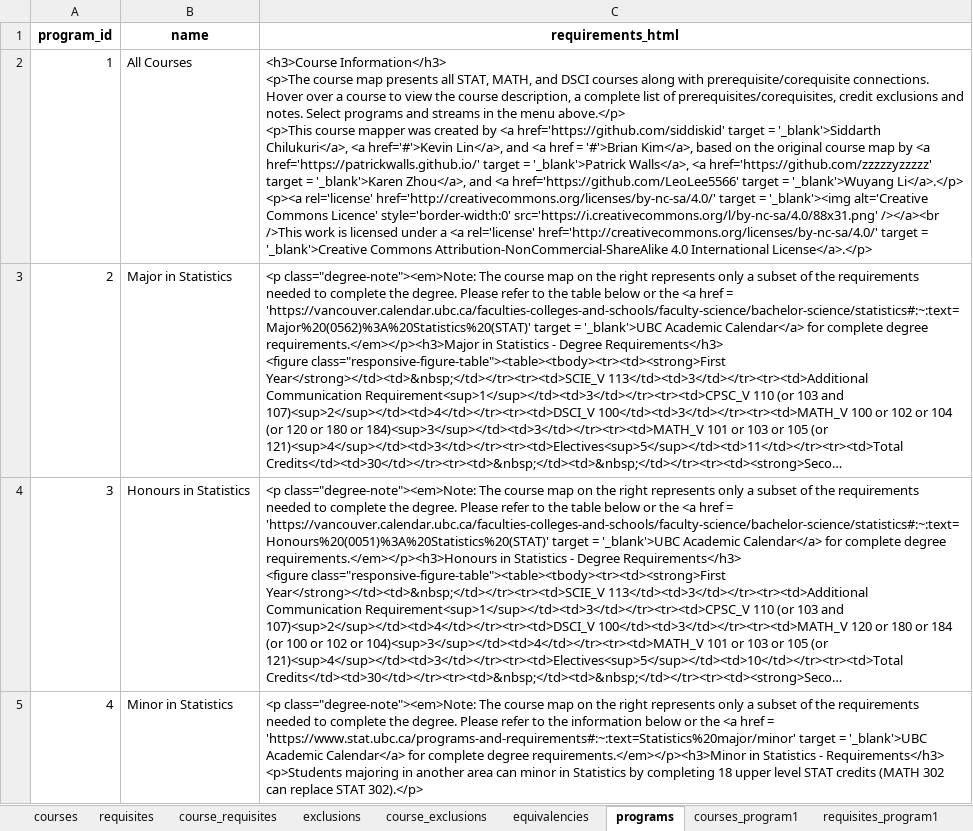
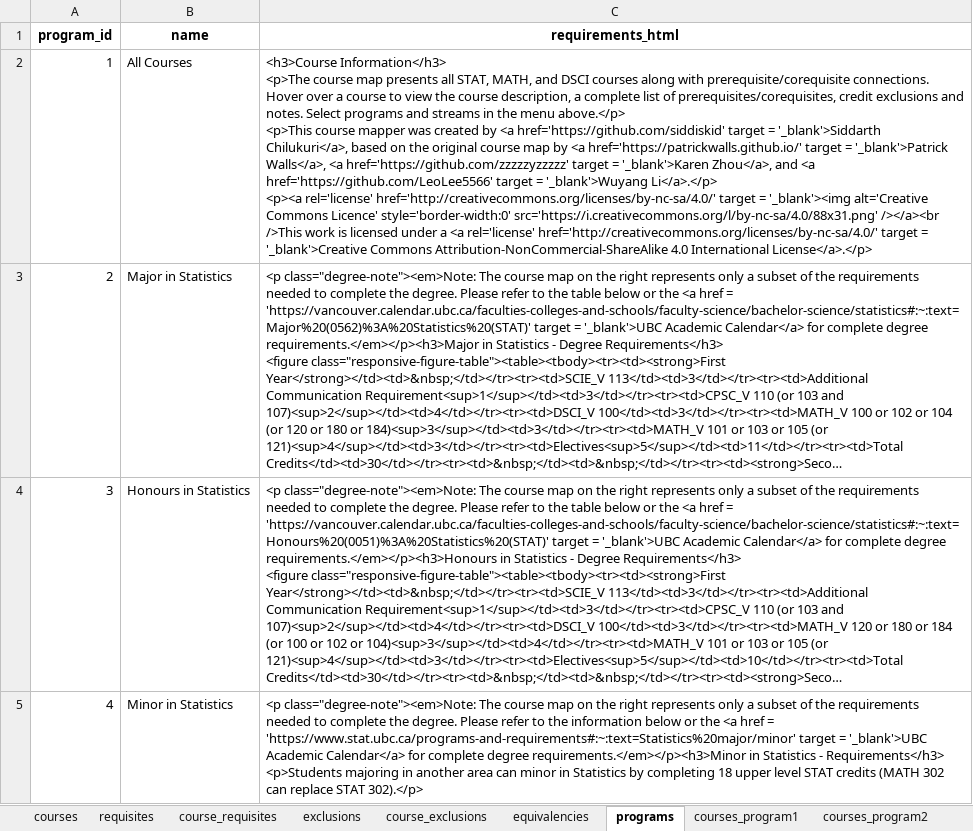
Before and after one commit to UBC-STAT-IT/course-mapper, an Excel workbook: data/data.xlsx, sheet programs, drawn as a sheet; long unchanged cells end in …; values as stored, in another font and other column widths than the file's, no borders; charts and pictures not drawn; the diff names each change by its address in the sheet, - before the commit and + after, or states it on an @@ line.

```diff
--- a/data/data.xlsx (sheet programs)
+++ b/data/data.xlsx (sheet programs)
-sheet tab: requisites_program1
-C2 (requirements_html): …'_blank'>Siddarth Chilukuri</a>, <a href='#'>Kevin Lin</a>, and <a href = '#'>Brian Kim</a>, based on…
+C2 (requirements_html): …'_blank'>Siddarth Chilukuri</a>, based on…
```
Also changed, not shown: sheet courses_program4, sheet requisites, sheet course_requisites, sheet courses, sheet courses_program1, sheet courses_program2, 1 more sheet, other sheet tabs, charts or pictures, data/dsci_data.xlsx, 4 other files.
